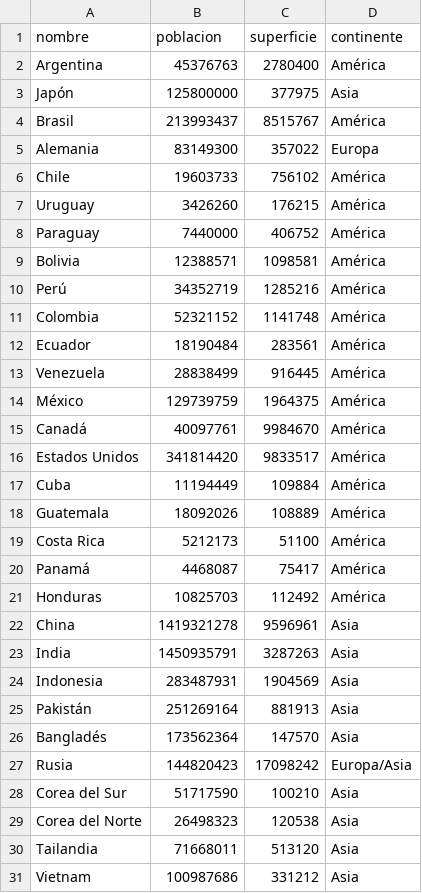
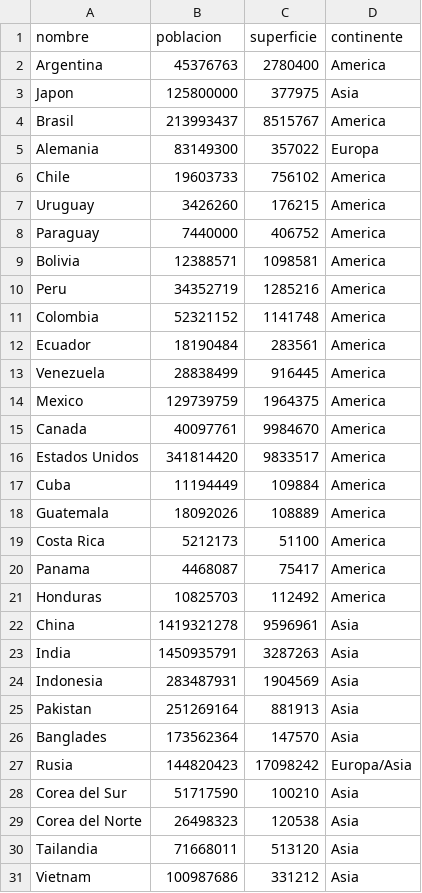
Before and after one commit to valentinomazzoca/mazzoca_valentino-tpi, a CSV file: paises_70.csv, drawn as a sheet; only a part is shown; the diff covers the shown part only.

```diff
--- a/paises_70.csv
+++ b/paises_70.csv
@@ -1,22 +1,22 @@
 nombre,poblacion,superficie,continente
-Argentina,45376763,2780400,América
-Japón,125800000,377975,Asia
-Brasil,213993437,8515767,América
+Argentina,45376763,2780400,America
+Japon,125800000,377975,Asia
+Brasil,213993437,8515767,America
 Alemania,83149300,357022,Europa
-Chile,19603733,756102,América
-Uruguay,3426260,176215,América
-Paraguay,7440000,406752,América
-Bolivia,12388571,1098581,América
-Perú,34352719,1285216,América
-Colombia,52321152,1141748,América
-Ecuador,18190484,283561,América
-Venezuela,28838499,916445,América
-México,129739759,1964375,América
-Canadá,40097761,9984670,América
-Estados Unidos,341814420,9833517,América
-Cuba,11194449,109884,América
-Guatemala,18092026,108889,América
-Costa Rica,5212173,51100,América
-Panamá,4468087,75417,América
-Honduras,10825703,112492,América
+Chile,19603733,756102,America
+Uruguay,3426260,176215,America
+Paraguay,7440000,406752,America
+Bolivia,12388571,1098581,America
+Peru,34352719,1285216,America
+Colombia,52321152,1141748,America
+Ecuador,18190484,283561,America
+Venezuela,28838499,916445,America
+Mexico,129739759,1964375,America
+Canada,40097761,9984670,America
+Estados Unidos,341814420,9833517,America
+Cuba,11194449,109884,America
+Guatemala,18092026,108889,America
+Costa Rica,5212173,51100,America
+Panama,4468087,75417,America
+Honduras,10825703,112492,America
 China,1419321278,9596961,Asia
@@ -24,4 +24,4 @@ India,1450935791,3287263,Asia
 Indonesia,283487931,1904569,Asia
-Pakistán,251269164,881913,Asia
-Bangladés,173562364,147570,Asia
+Pakistan,251269164,881913,Asia
+Banglades,173562364,147570,Asia
 Rusia,144820423,17098242,Europa/Asia
```
Also changed, not shown: 24 edited cells elsewhere in this file, 6 other files.
